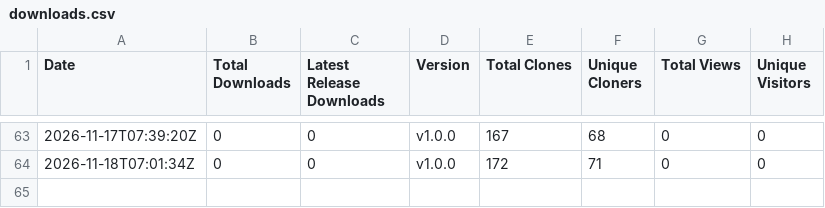
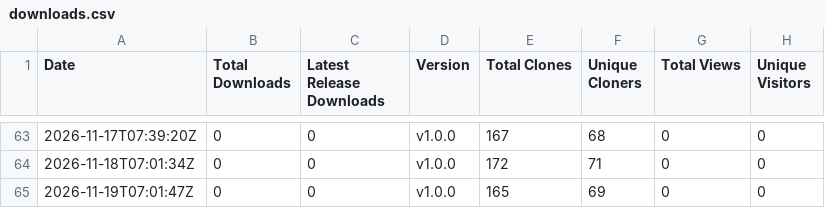
Before and after one commit to rabem12/GitCounter, a CSV file: stats/downloads.csv, drawn as a sheet; only a part is shown, gaps mark what is left out; the diff names each change by its address in the sheet, - before the commit and + after, or states it on an @@ line.

```diff
--- a/stats/downloads.csv
+++ b/stats/downloads.csv
+row 65: 2026-11-19T07:01:47Z | 0 | 0 | v1.0.0 | 165 | 69 | 0 | 0
```
